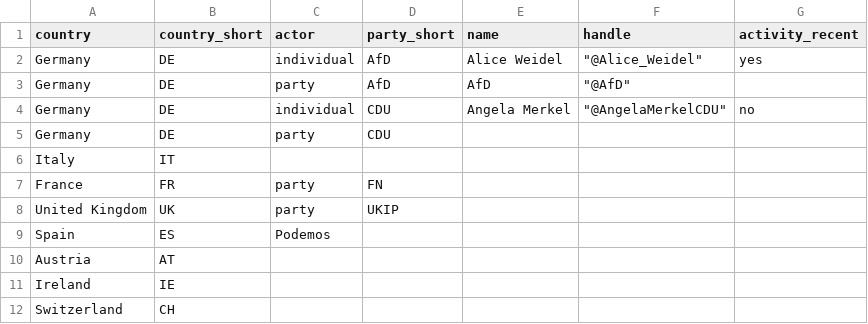
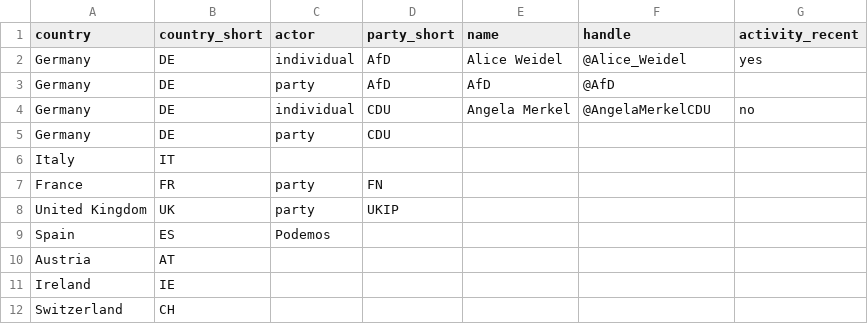
Before and after one commit to julianbernauer/QTA, a CSV file: covfefe/sample.csv, drawn as a sheet.

Commit message:
Update sample.csv

```diff
--- a/covfefe/sample.csv
+++ b/covfefe/sample.csv
@@ -1,5 +1,5 @@
 country,	country_short,	actor,	party_short,	name,	handle,	activity_recent
-Germany,	DE,	individual,	AfD,	Alice Weidel,	"@Alice_Weidel",	yes
-Germany,	DE,	party,	AfD,	AfD,	"@AfD",	
-Germany,	DE,	individual,	CDU,	Angela Merkel,	"@AngelaMerkelCDU",	no
+Germany,	DE,	individual,	AfD,	Alice Weidel,	@Alice_Weidel,	yes
+Germany,	DE,	party,	AfD,	AfD,	@AfD,	
+Germany,	DE,	individual,	CDU,	Angela Merkel,	@AngelaMerkelCDU,	no
 Germany,	DE,	party,	CDU	,,,		
```
